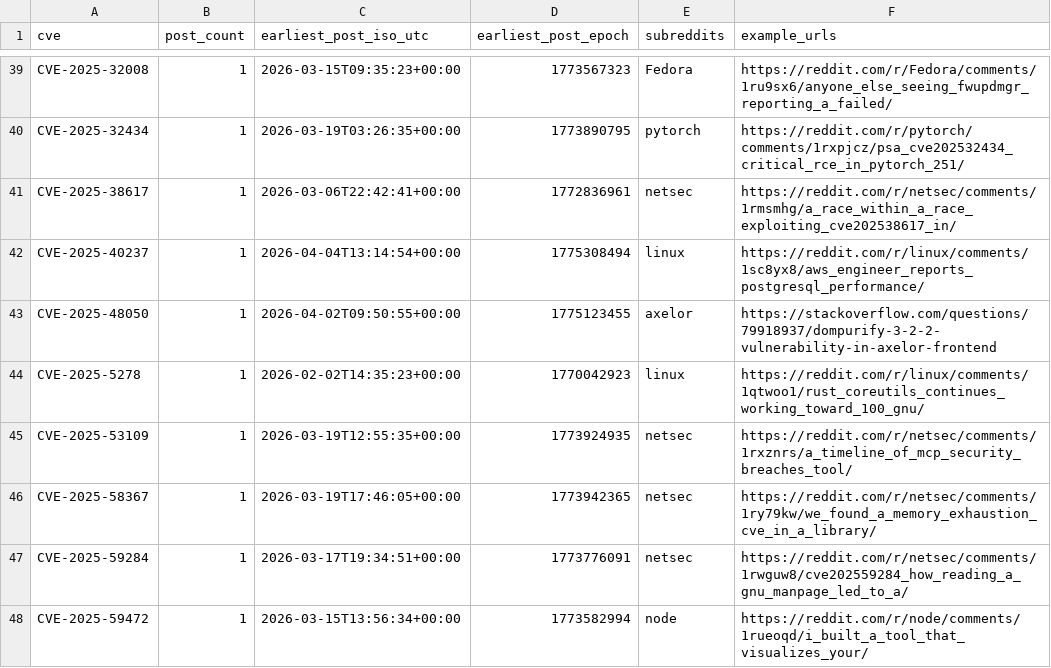
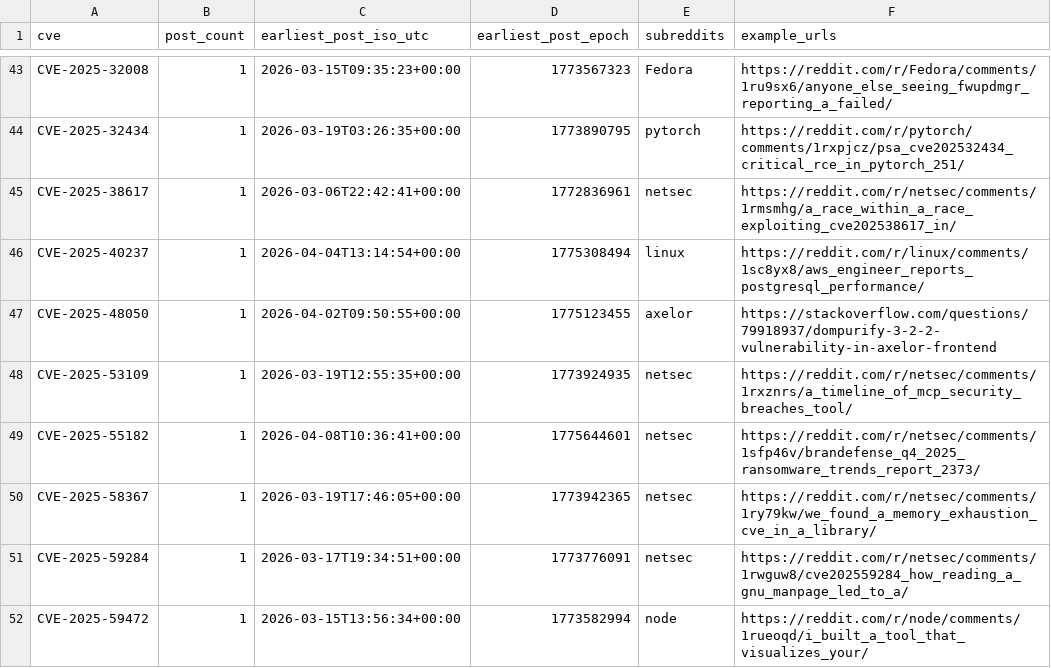
Before and after one commit to therohantilwani/Reddit_CVE_detection, a CSV file: cve_summary.csv, drawn as a sheet; only a part is shown, gaps mark what is left out; the diff covers the shown part only.

```diff
--- a/cve_summary.csv
+++ b/cve_summary.csv
@@ -43,4 +47,4 @@ CVE-2025-40237,1,2026-04-04T13:14:54+00:00,1775308494,linux,https://reddit.com/r
 CVE-2025-48050,1,2026-04-02T09:50:55+00:00,1775123455,axelor,https://stackoverflow.com/questions/79918937/dompurify-3-2-2-vulnerability-in-axelor-frontend
-CVE-2025-5278,1,2026-02-02T14:35:23+00:00,1770042923,linux,https://reddit.com/r/linux/comments/1qtwoo1/rust_coreutils_continues_working_toward_100_gnu/
 CVE-2025-53109,1,2026-03-19T12:55:35+00:00,1773924935,netsec,https://reddit.com/r/netsec/comments/1rxznrs/a_timeline_of_mcp_security_breaches_tool/
+CVE-2025-55182,1,2026-04-08T10:36:41+00:00,1775644601,netsec,https://reddit.com/r/netsec/comments/1sfp46v/brandefense_q4_2025_ransomware_trends_report_2373/
 CVE-2025-58367,1,2026-03-19T17:46:05+00:00,1773942365,netsec,https://reddit.com/r/netsec/comments/1ry79kw/we_found_a_memory_exhaustion_cve_in_a_library/
```
Also changed, not shown: 9 added rows, 1 removed row and 3 edited cells elsewhere in this file, cve_lead_time.csv, reddit_cve_key_audit.csv, 3 other files.
